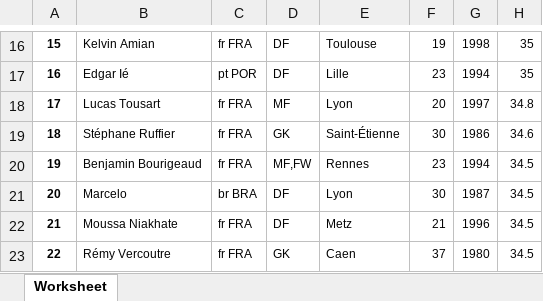
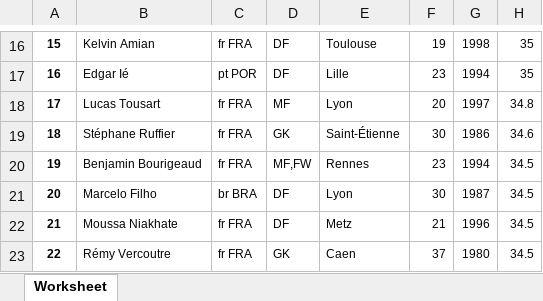
Before and after one commit to sanjitva/Predicting-Football-Player-Transfer-Values, an Excel workbook: data/league_data/france/18/france_shot_creation.xlsx, sheet Worksheet, drawn as a sheet; only a part is shown, gaps mark what is left out; values as stored, in another font and other column widths than the file's, no borders; the diff names each change by its address in the sheet, - before the commit and + after, or states it on an @@ line.

Commit message:
finished std clean function and cleared duplicate marcelo problem

```diff
--- a/data/league_data/france/18/france_shot_creation.xlsx (sheet Worksheet)
+++ b/data/league_data/france/18/france_shot_creation.xlsx (sheet Worksheet)
-B21: Marcelo
+B21: Marcelo Filho
```
Also changed, not shown: data/league_data/france/18/france_shooting.xlsx, data/league_data/france/20/france_possession.xlsx, 26 other files.
